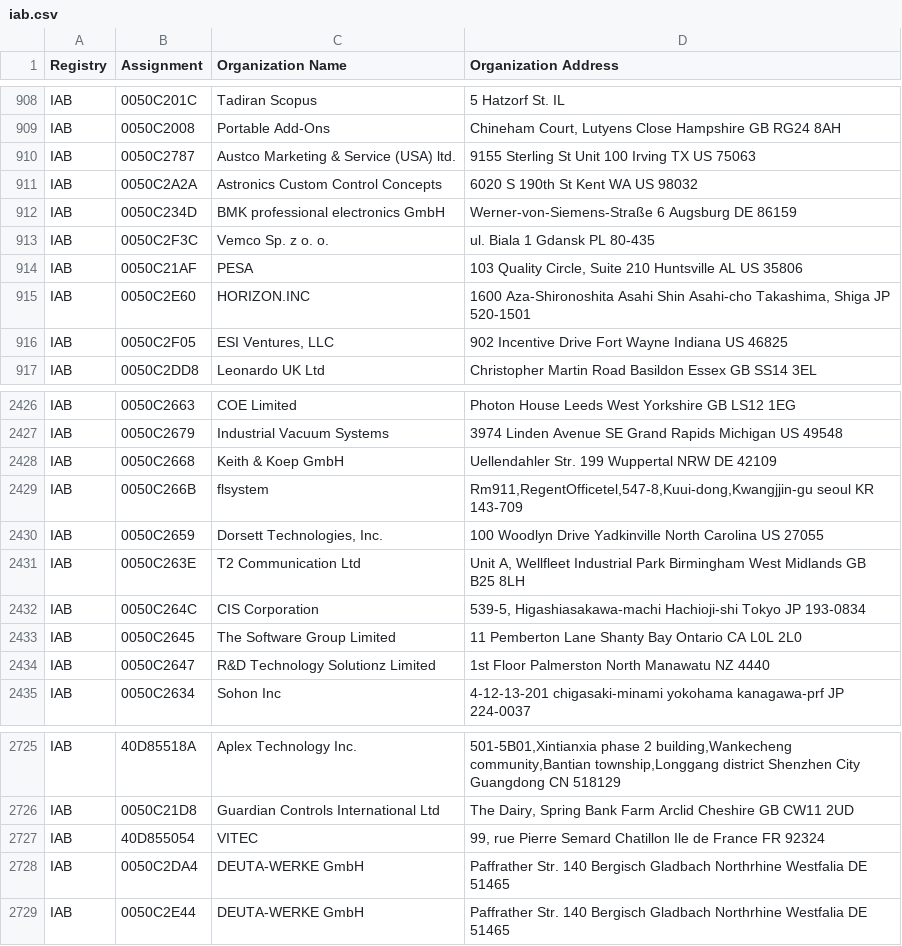
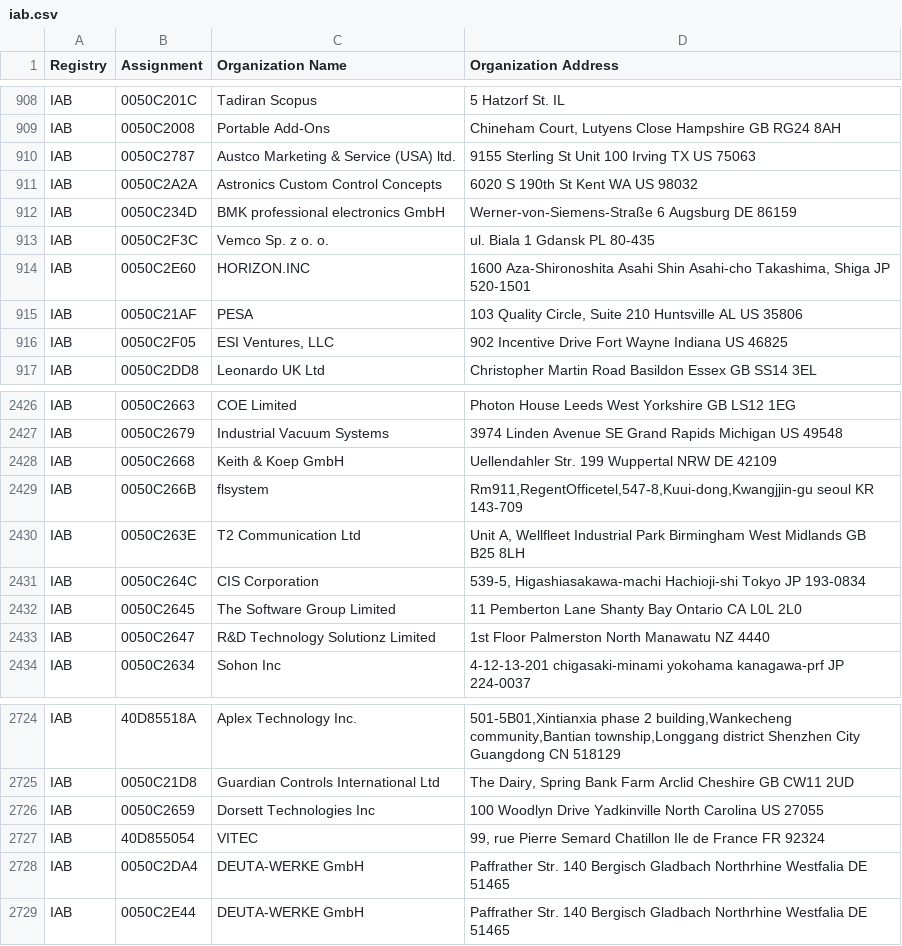
Before and after one commit to bedestall5/mac-tracker, a CSV file: data/ieee/iab.csv, drawn as a sheet; only a part is shown, gaps mark what is left out.

```diff
--- a/data/ieee/iab.csv
+++ b/data/ieee/iab.csv
@@ -913,4 +913,4 @@ IAB,0050C234D, BMK professional electronics GmbH,Werner-von-Siemens-Straße 6 Au
 IAB,0050C2F3C,Vemco Sp. z o. o.,ul. Biala 1 Gdansk  PL 80-435
-IAB,0050C21AF,PESA,"103 Quality Circle, Suite 210 Huntsville AL US 35806 "
 IAB,0050C2E60,HORIZON.INC,"1600 Aza-Shironoshita Asahi Shin Asahi-cho Takashima, Shiga JP 520-1501 "
+IAB,0050C21AF,PESA,"103 Quality Circle, Suite 210 Huntsville AL US 35806 "
 IAB,0050C2F05,"ESI Ventures, LLC",902 Incentive Drive Fort Wayne Indiana US 46825
@@ -2429,3 +2429,2 @@ IAB,0050C2668,Keith & Koep GmbH,Uellendahler Str. 199 Wuppertal NRW DE 42109
 IAB,0050C266B,flsystem,"Rm911,RegentOfficetel,547-8,Kuui-dong,Kwangjjin-gu seoul  KR 143-709 "
-IAB,0050C2659,"Dorsett Technologies, Inc.",100 Woodlyn Drive Yadkinville North Carolina US 27055
 IAB,0050C263E,T2 Communication Ltd,"Unit A, Wellfleet Industrial Park Birmingham West Midlands GB B25 8LH "
@@ -2726,2 +2725,3 @@ IAB,40D85518A,Aplex Technology Inc.,"501-5B01,Xintianxia phase 2 building,Wankec
 IAB,0050C21D8,Guardian Controls International Ltd," The Dairy, Spring Bank Farm Arclid Cheshire GB CW11 2UD "
+IAB,0050C2659,Dorsett Technologies Inc,100 Woodlyn Drive Yadkinville North Carolina US 27055
 IAB,40D855054,VITEC,"99, rue Pierre Semard Chatillon Ile de France FR 92324 "
```
Also changed, not shown: data/ieee/mam.csv, data/ieee/oui36.csv, 22 other files.
